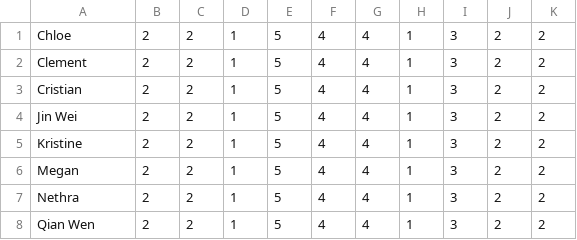
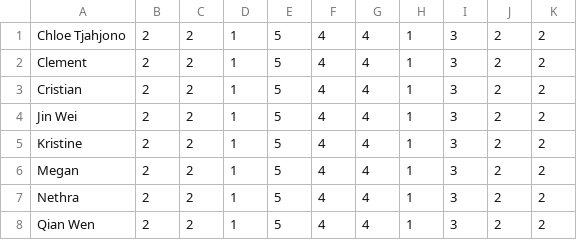
Before and after one commit to Davianlols6/SC-Duty-List, a CSV file: Duty List Helper/Helper 2/recess.csv, drawn as a sheet; only a part is shown.

```diff
--- a/Duty List Helper/Helper 2/recess.csv
+++ b/Duty List Helper/Helper 2/recess.csv
@@ -1,2 +1,2 @@
-Chloe,2,2,1,5,4,4,1,3,2,2
+Chloe Tjahjono,2,2,1,5,4,4,1,3,2,2
 Clement,2,2,1,5,4,4,1,3,2,2
```
Also changed, not shown: Duty List Helper/Helper 2/duty.csv, 8 other files.
